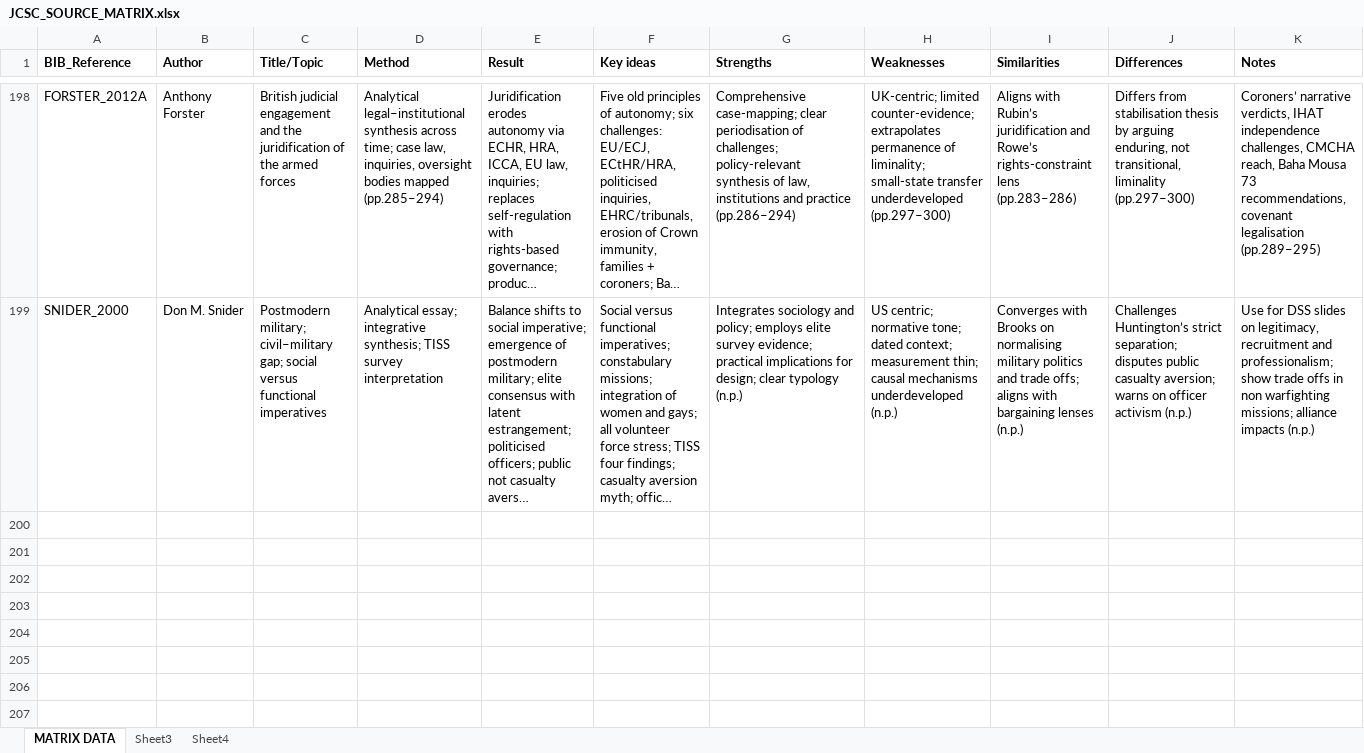
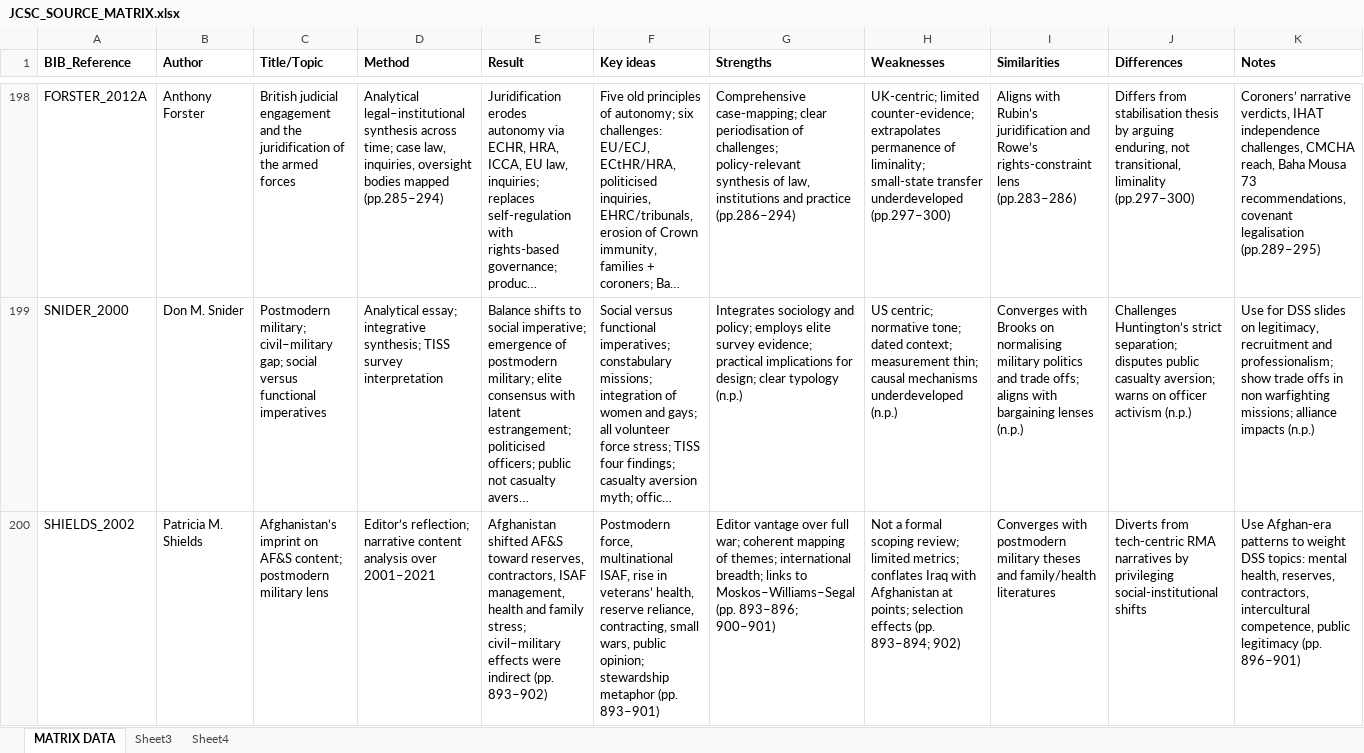
Before and after one commit to modelocked/JCSC, an Excel workbook: JCSC_SOURCE_MATRIX.xlsx, sheet MATRIX DATA, drawn as a sheet; only a part is shown, gaps mark what is left out; long unchanged cells end in …; values as stored, in another font and other column widths than the file's, no borders; rows hold the shown columns only; the diff covers the shown part only; the diff names each change by its address in the sheet, - before the commit and + after, or states it on an @@ line.

```diff
--- a/JCSC_SOURCE_MATRIX.xlsx (sheet MATRIX DATA)
+++ b/JCSC_SOURCE_MATRIX.xlsx (sheet MATRIX DATA)
+row 200: SHIELDS_2002 | Patricia M. Shields | Afghanistan’s imprint on AF&S content; postmodern military lens | Editor’s reflection; narrative content analysis over 2001–2021 | Afghanistan shifted AF&S toward reserves, contractors, ISAF management, health and family stress; civil–military effects were indirect (pp. 893–902) | Postmodern force, multinational ISAF, rise in veterans’ health, reserve reliance, contracting, small wars, public opinion; stewardship metaphor (pp. 893–901) | Editor vantage over full war; coherent mapping of themes; international breadth; links to Moskos–Williams–Segal (pp. 893–896; 900–901) | Not a formal scoping review; limited metrics; conflates Iraq with Afghanistan at points; selection effects (pp. 893–894; 902) | Converges with postmodern military theses and family/health literatures | Diverts from tech-centric RMA narratives by privileging social-institutional shifts | Use Afghan-era patterns to weight DSS topics: mental health, reserves, contractors, intercultural competence, public legitimacy (pp. 896–901)
```
Also changed, not shown: 1 added row elsewhere in this sheet, 54 other files.
